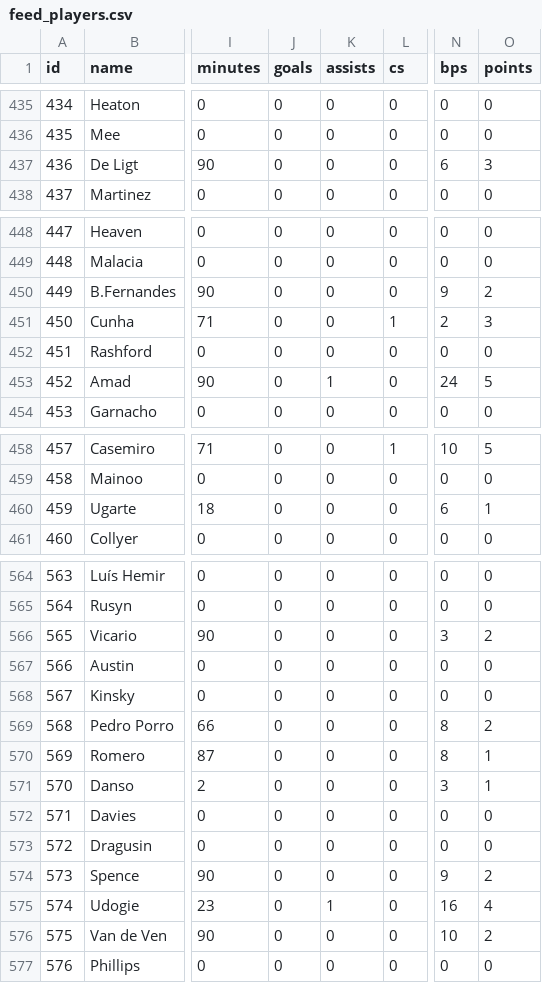
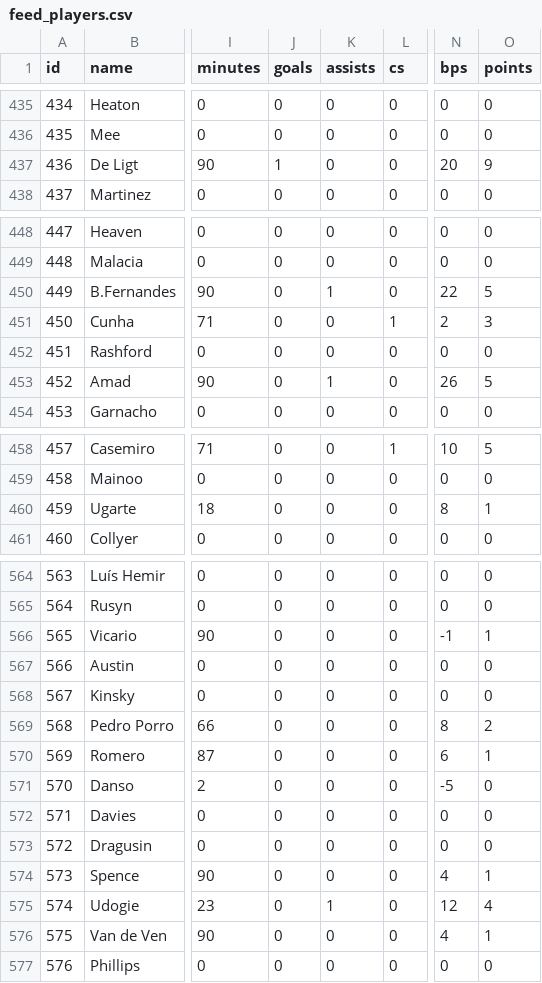
Before and after one commit to PharmaSajH/bears-live, a CSV file: public/feed_players.csv, drawn as a sheet; only a part is shown, gaps mark what is left out; the diff covers the shown part only; the diff names each change by its address in the sheet, - before the commit and + after, or states it on an @@ line.

```diff
--- a/public/feed_players.csv
+++ b/public/feed_players.csv
-J437 (goals): 0
+J437 (goals): 1
-N437 (bps): 6
+N437 (bps): 20
-O437 (points): 3
+O437 (points): 9
-K450 (assists): 0
+K450 (assists): 1
-N450 (bps): 9
+N450 (bps): 22
-O450 (points): 2
+O450 (points): 5
-N453 (bps): 24
+N453 (bps): 26
-N460 (bps): 6
+N460 (bps): 8
-N566 (bps): 3
+N566 (bps): -1
-O566 (points): 2
+O566 (points): 1
-N570 (bps): 8
+N570 (bps): 6
-N571 (bps): 3
+N571 (bps): -5
-O571 (points): 1
+O571 (points): 0
-N574 (bps): 9
+N574 (bps): 4
-O574 (points): 2
+O574 (points): 1
-N575 (bps): 16
+N575 (bps): 12
-N576 (bps): 10
+N576 (bps): 4
-O576 (points): 2
+O576 (points): 1
```
Also changed, not shown: 2 edited cells elsewhere in this file, 4 other files.
